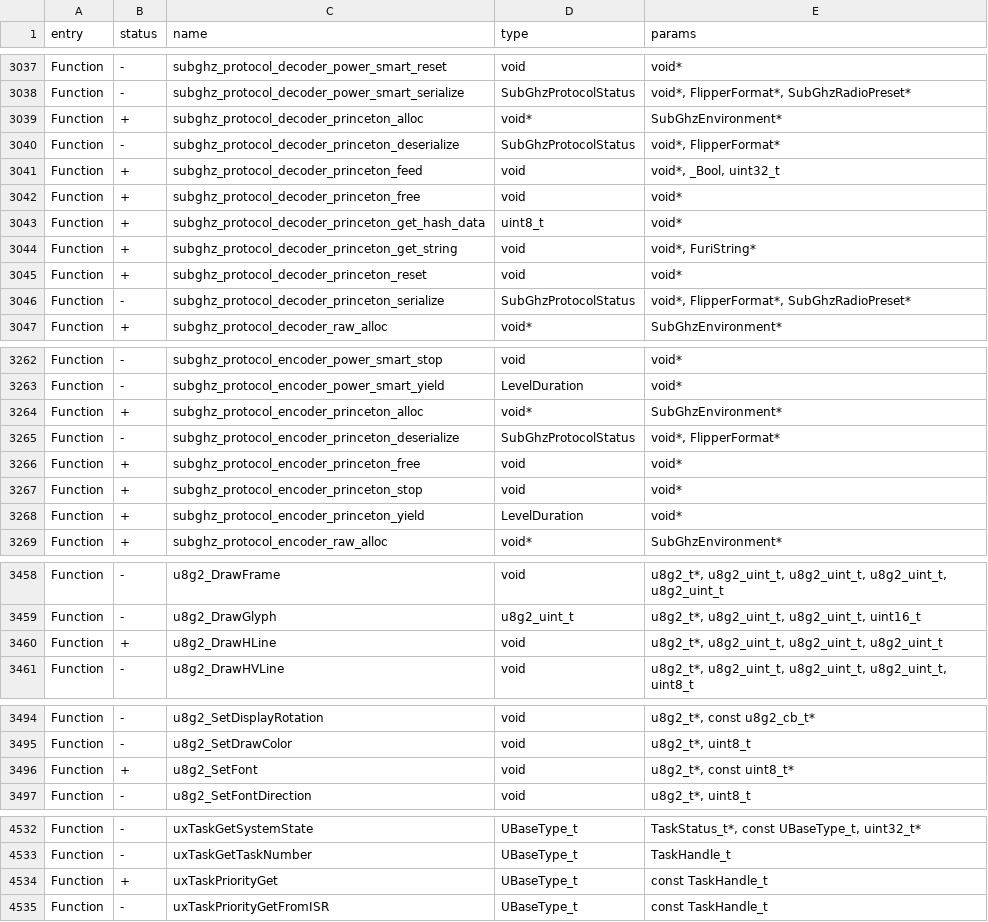
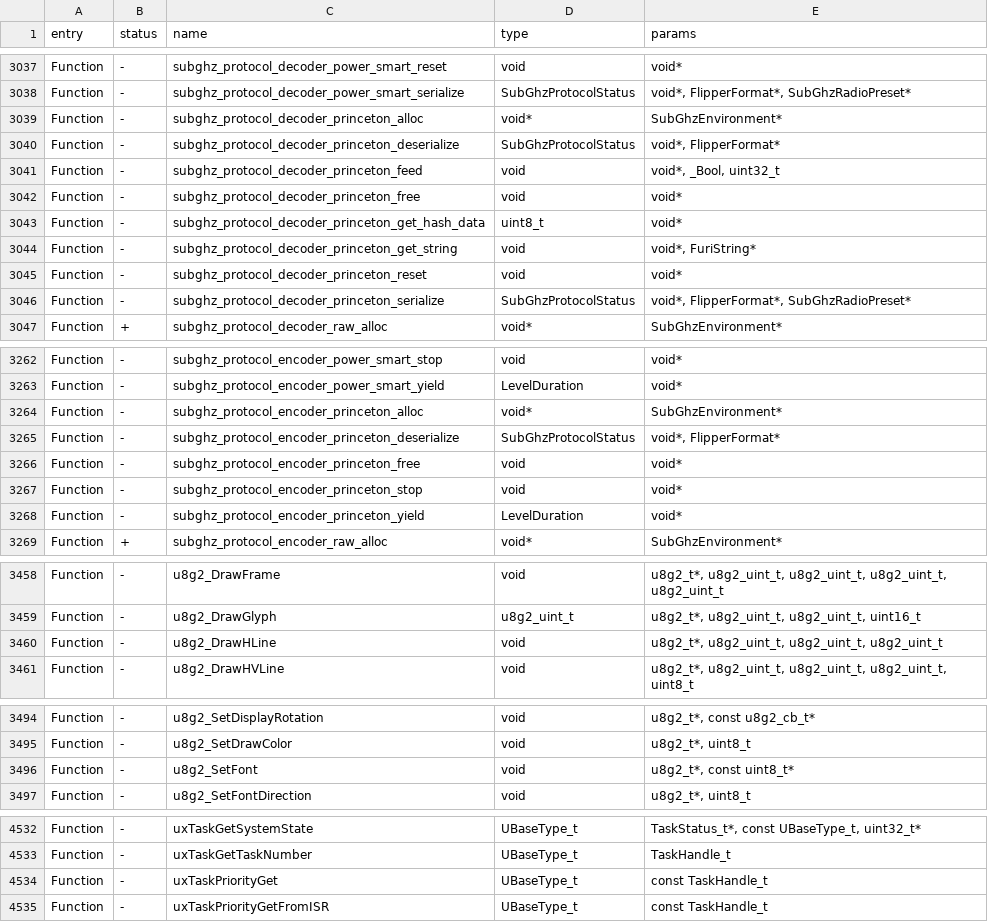
Before and after one commit to Gustav-png/Moon-Firmware, a CSV file: firmware/targets/f7/api_symbols.csv, drawn as a sheet; only a part is shown, gaps mark what is left out; the diff covers the shown part only.

```diff
--- a/firmware/targets/f7/api_symbols.csv
+++ b/firmware/targets/f7/api_symbols.csv
@@ -3038,9 +3038,9 @@ Function,-,subghz_protocol_decoder_power_smart_reset,void,void*
 Function,-,subghz_protocol_decoder_power_smart_serialize,SubGhzProtocolStatus,"void*, FlipperFormat*, SubGhzRadioPreset*"
-Function,+,subghz_protocol_decoder_princeton_alloc,void*,SubGhzEnvironment*
+Function,-,subghz_protocol_decoder_princeton_alloc,void*,SubGhzEnvironment*
 Function,-,subghz_protocol_decoder_princeton_deserialize,SubGhzProtocolStatus,"void*, FlipperFormat*"
-Function,+,subghz_protocol_decoder_princeton_feed,void,"void*, _Bool, uint32_t"
-Function,+,subghz_protocol_decoder_princeton_free,void,void*
-Function,+,subghz_protocol_decoder_princeton_get_hash_data,uint8_t,void*
-Function,+,subghz_protocol_decoder_princeton_get_string,void,"void*, FuriString*"
-Function,+,subghz_protocol_decoder_princeton_reset,void,void*
+Function,-,subghz_protocol_decoder_princeton_feed,void,"void*, _Bool, uint32_t"
+Function,-,subghz_protocol_decoder_princeton_free,void,void*
+Function,-,subghz_protocol_decoder_princeton_get_hash_data,uint8_t,void*
+Function,-,subghz_protocol_decoder_princeton_get_string,void,"void*, FuriString*"
+Function,-,subghz_protocol_decoder_princeton_reset,void,void*
 Function,-,subghz_protocol_decoder_princeton_serialize,SubGhzProtocolStatus,"void*, FlipperFormat*, SubGhzRadioPreset*"
@@ -3263,7 +3263,7 @@ Function,-,subghz_protocol_encoder_power_smart_stop,void,void*
 Function,-,subghz_protocol_encoder_power_smart_yield,LevelDuration,void*
-Function,+,subghz_protocol_encoder_princeton_alloc,void*,SubGhzEnvironment*
+Function,-,subghz_protocol_encoder_princeton_alloc,void*,SubGhzEnvironment*
 Function,-,subghz_protocol_encoder_princeton_deserialize,SubGhzProtocolStatus,"void*, FlipperFormat*"
-Function,+,subghz_protocol_encoder_princeton_free,void,void*
-Function,+,subghz_protocol_encoder_princeton_stop,void,void*
-Function,+,subghz_protocol_encoder_princeton_yield,LevelDuration,void*
+Function,-,subghz_protocol_encoder_princeton_free,void,void*
+Function,-,subghz_protocol_encoder_princeton_stop,void,void*
+Function,-,subghz_protocol_encoder_princeton_yield,LevelDuration,void*
 Function,+,subghz_protocol_encoder_raw_alloc,void*,SubGhzEnvironment*
@@ -3459,3 +3459,3 @@ Function,-,u8g2_DrawFrame,void,"u8g2_t*, u8g2_uint_t, u8g2_uint_t, u8g2_uint_t,
 Function,-,u8g2_DrawGlyph,u8g2_uint_t,"u8g2_t*, u8g2_uint_t, u8g2_uint_t, uint16_t"
-Function,+,u8g2_DrawHLine,void,"u8g2_t*, u8g2_uint_t, u8g2_uint_t, u8g2_uint_t"
+Function,-,u8g2_DrawHLine,void,"u8g2_t*, u8g2_uint_t, u8g2_uint_t, u8g2_uint_t"
 Function,-,u8g2_DrawHVLine,void,"u8g2_t*, u8g2_uint_t, u8g2_uint_t, u8g2_uint_t, uint8_t"
@@ -3495,3 +3495,3 @@ Function,-,u8g2_SetDisplayRotation,void,"u8g2_t*, const u8g2_cb_t*"
 Function,-,u8g2_SetDrawColor,void,"u8g2_t*, uint8_t"
-Function,+,u8g2_SetFont,void,"u8g2_t*, const uint8_t*"
+Function,-,u8g2_SetFont,void,"u8g2_t*, const uint8_t*"
 Function,-,u8g2_SetFontDirection,void,"u8g2_t*, uint8_t"
@@ -4533,3 +4533,3 @@ Function,-,uxTaskGetSystemState,UBaseType_t,"TaskStatus_t*, const UBaseType_t, u
 Function,-,uxTaskGetTaskNumber,UBaseType_t,TaskHandle_t
-Function,+,uxTaskPriorityGet,UBaseType_t,const TaskHandle_t
+Function,-,uxTaskPriorityGet,UBaseType_t,const TaskHandle_t
 Function,-,uxTaskPriorityGetFromISR,UBaseType_t,const TaskHandle_t
```
Also changed, not shown: 4 edited cells elsewhere in this file, 3 other files.
